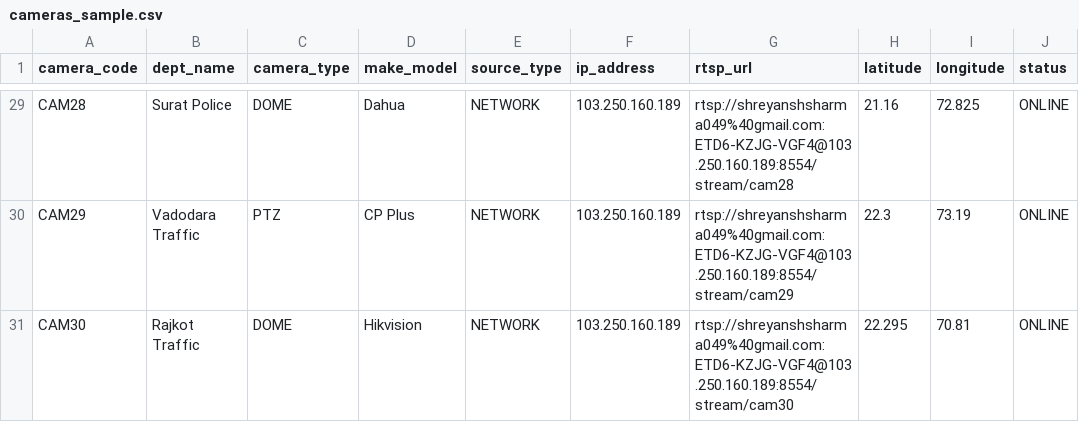
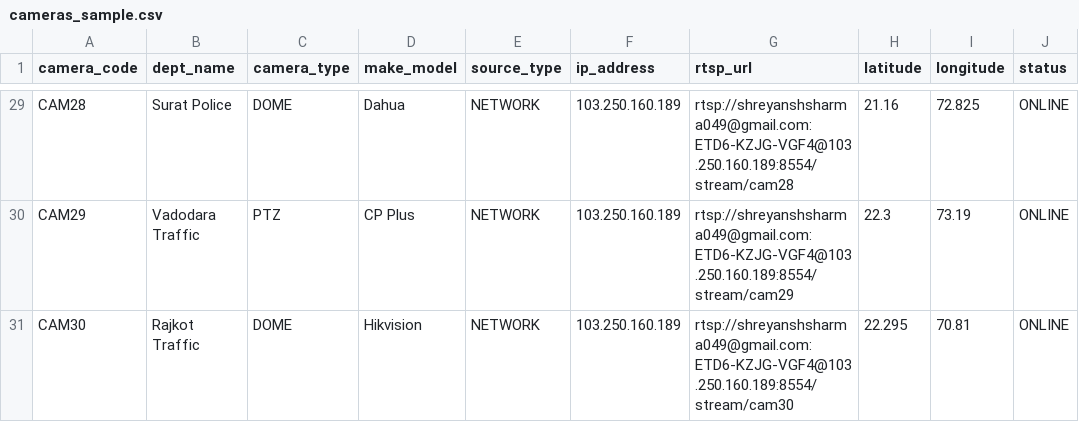
Before and after one commit to Gargeesharmaa/ML_PROJECT, a CSV file: backend/data/cameras_sample.csv, drawn as a sheet; only a part is shown, gaps mark what is left out; the diff covers the shown part only; the diff names each change by its address in the sheet, - before the commit and + after, or states it on an @@ line.

```diff
--- a/backend/data/cameras_sample.csv
+++ b/backend/data/cameras_sample.csv
-G29 (rtsp_url): rtsp://shreyanshsharma049%40gmail.com:ETD6-KZJG-VGF4@103.250.160.189:8554/stream/cam28
+G29 (rtsp_url): rtsp://shreyanshsharma049@gmail.com:ETD6-KZJG-VGF4@103.250.160.189:8554/stream/cam28
-G30 (rtsp_url): rtsp://shreyanshsharma049%40gmail.com:ETD6-KZJG-VGF4@103.250.160.189:8554/stream/cam29
+G30 (rtsp_url): rtsp://shreyanshsharma049@gmail.com:ETD6-KZJG-VGF4@103.250.160.189:8554/stream/cam29
-G31 (rtsp_url): rtsp://shreyanshsharma049%40gmail.com:ETD6-KZJG-VGF4@103.250.160.189:8554/stream/cam30
+G31 (rtsp_url): rtsp://shreyanshsharma049@gmail.com:ETD6-KZJG-VGF4@103.250.160.189:8554/stream/cam30
```
Also changed, not shown: 27 edited cells elsewhere in this file, 16 other files.
